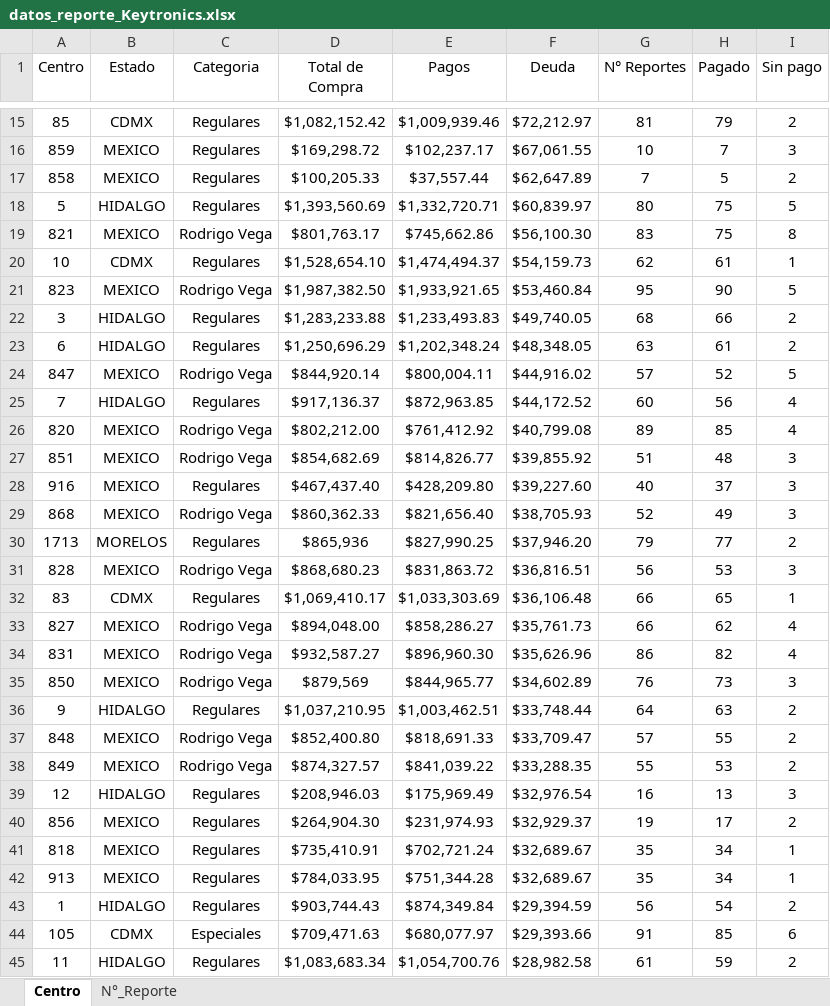
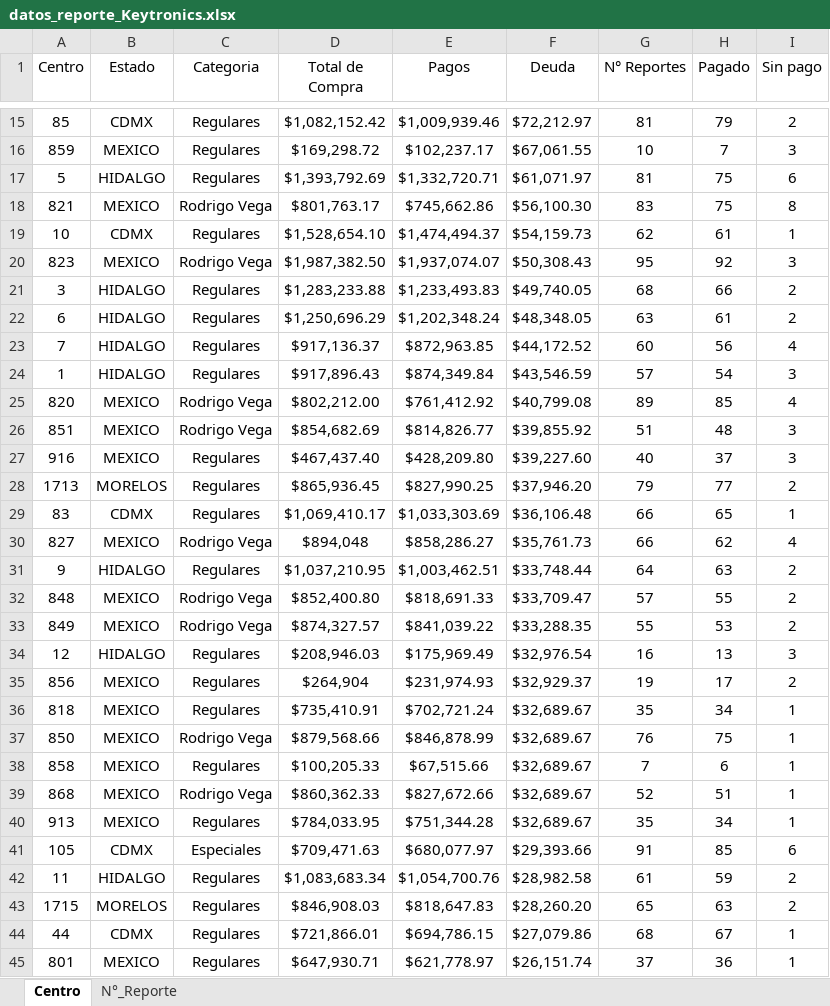
Before and after one commit to josels980410-jpg/keytronics-dashboard, an Excel workbook: datos_reporte_Keytronics.xlsx, sheet Centro, drawn as a sheet; only a part is shown, gaps mark what is left out; the shorter side is filled out with more unchanged rows; values as stored, in another font and other column widths than the file's, no borders; table styles not drawn; removed rows and columns are numbered as before the commit, all else as after; the diff covers the shown part only; the diff names each change by its address in the sheet, - before the commit and + after, or states it on an @@ line.

Commit message:
Se actualiza reporte al 18/02/2026

```diff
--- a/datos_reporte_Keytronics.xlsx (sheet Centro)
+++ b/datos_reporte_Keytronics.xlsx (sheet Centro)
-row 17: 858 | MEXICO | Regulares | $100,205.33 | $37,557.44 | $62,647.89 | 7 | 5 | 2
-D17 (Total de Compra): $1,393,560.69
+D17 (Total de Compra): $1,393,792.69
-F17 (Deuda): $60,839.97
+F17 (Deuda): $61,071.97
-G17 (N° Reportes): 80
+G17 (N° Reportes): 81
-I17 (Sin pago): 5
+I17 (Sin pago): 6
-E20 (Pagos): $1,933,921.65
+E20 (Pagos): $1,937,074.07
-F20 (Deuda): $53,460.84
+F20 (Deuda): $50,308.43
-H20 (Pagado): 90
+H20 (Pagado): 92
-I20 (Sin pago): 5
+I20 (Sin pago): 3
-row 24: 847 | MEXICO | Rodrigo Vega | $844,920.14 | $800,004.11 | $44,916.02 | 57 | 52 | 5
+row 24: 1 | HIDALGO | Regulares | $917,896.43 | $874,349.84 | $43,546.59 | 57 | 54 | 3
-row 29: 868 | MEXICO | Rodrigo Vega | $860,362.33 | $821,656.40 | $38,705.93 | 52 | 49 | 3
-D28 (Total de Compra): $865,936
+D28 (Total de Compra): $865,936.45
-row 31: 828 | MEXICO | Rodrigo Vega | $868,680.23 | $831,863.72 | $36,816.51 | 56 | 53 | 3
-D30 (Total de Compra): $894,048.00
+D30 (Total de Compra): $894,048
-row 34: 831 | MEXICO | Rodrigo Vega | $932,587.27 | $896,960.30 | $35,626.96 | 86 | 82 | 4
-row 35: 850 | MEXICO | Rodrigo Vega | $879,569 | $844,965.77 | $34,602.89 | 76 | 73 | 3
-D35 (Total de Compra): $264,904.30
+D35 (Total de Compra): $264,904
+row 37: 850 | MEXICO | Rodrigo Vega | $879,568.66 | $846,878.99 | $32,689.67 | 76 | 75 | 1
+row 38: 858 | MEXICO | Regulares | $100,205.33 | $67,515.66 | $32,689.67 | 7 | 6 | 1
+row 39: 868 | MEXICO | Rodrigo Vega | $860,362.33 | $827,672.66 | $32,689.67 | 52 | 51 | 1
-row 43: 1 | HIDALGO | Regulares | $903,744.43 | $874,349.84 | $29,394.59 | 56 | 54 | 2
```
Also changed, not shown: 10 added rows, 7 removed rows and 35 edited cells elsewhere in this sheet, sheet N°_Reporte, 4 other files.
